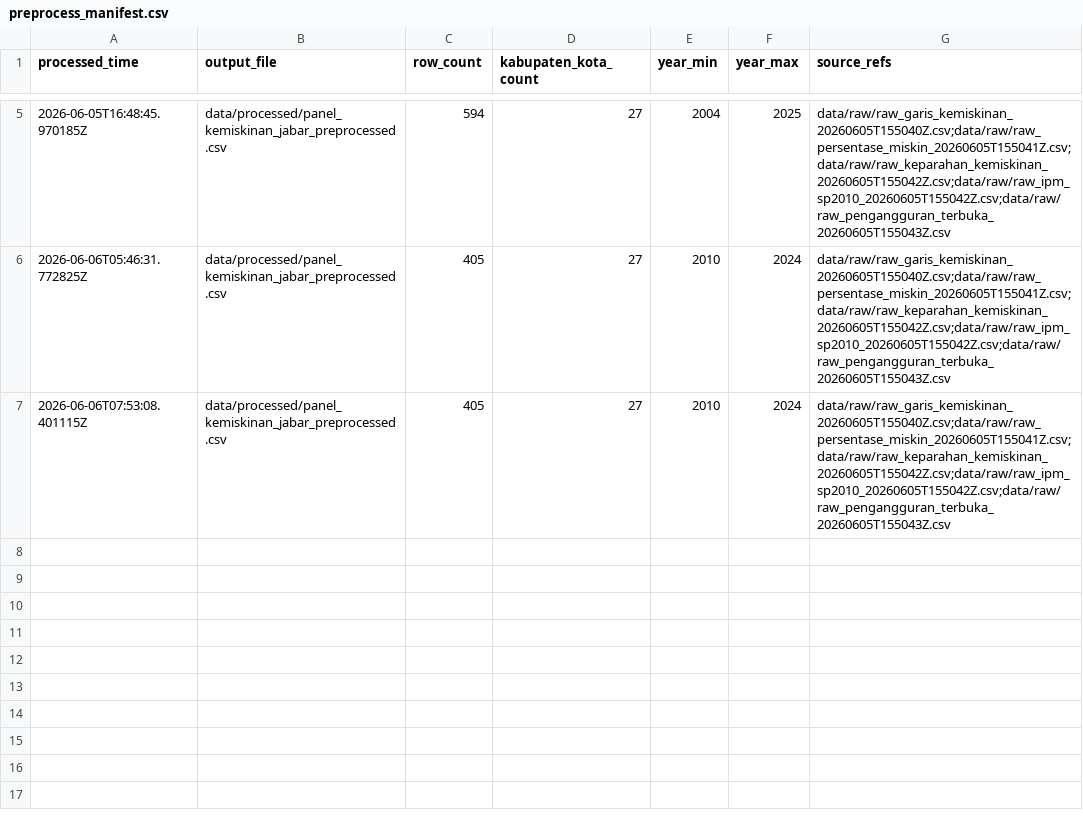
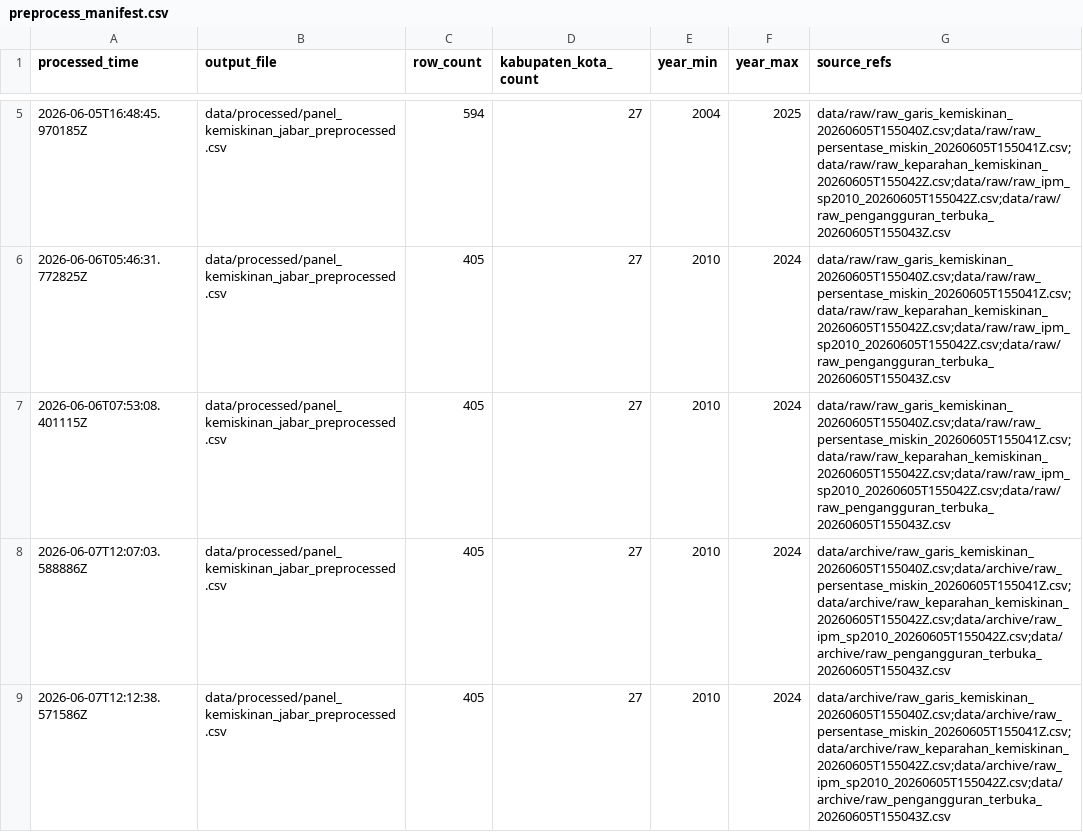
Before and after one commit to nailaselvirabudiana/data-analytics-tubes, a CSV file: data/processed/preprocess_manifest.csv, drawn as a sheet; only a part is shown, gaps mark what is left out.

```diff
--- a/data/processed/preprocess_manifest.csv
+++ b/data/processed/preprocess_manifest.csv
@@ -7 +7,3 @@ processed_time,output_file,row_count,kabupaten_kota_count,year_min,year_max,sour
 2026-06-06T07:53:08.401115Z,data/processed/panel_kemiskinan_jabar_preprocessed.csv,405,27,2010,2024,data/raw/raw_garis_kemiskinan_20260605T155040Z.csv;data/raw/raw_persentase_miskin_20260605T155041Z.csv;data/raw/raw_keparahan_kemiskinan_20260605T155042Z.csv;data/raw/raw_ipm_sp2010_20260605T155042Z.csv;data/raw/raw_pengangguran_terbuka_20260605T155043Z.csv
+2026-06-07T12:07:03.588886Z,data/processed/panel_kemiskinan_jabar_preprocessed.csv,405,27,2010,2024,data/archive/raw_garis_kemiskinan_20260605T155040Z.csv;data/archive/raw_persentase_miskin_20260605T155041Z.csv;data/archive/raw_keparahan_kemiskinan_20260605T155042Z.csv;data/archive/raw_ipm_sp2010_20260605T155042Z.csv;data/archive/raw_pengangguran_terbuka_20260605T155043Z.csv
+2026-06-07T12:12:38.571586Z,data/processed/panel_kemiskinan_jabar_preprocessed.csv,405,27,2010,2024,data/archive/raw_garis_kemiskinan_20260605T155040Z.csv;data/archive/raw_persentase_miskin_20260605T155041Z.csv;data/archive/raw_keparahan_kemiskinan_20260605T155042Z.csv;data/archive/raw_ipm_sp2010_20260605T155042Z.csv;data/archive/raw_pengangguran_terbuka_20260605T155043Z.csv
```
Also changed, not shown: reports/preprocessing/data_quality_summary.csv, 32 other files.
